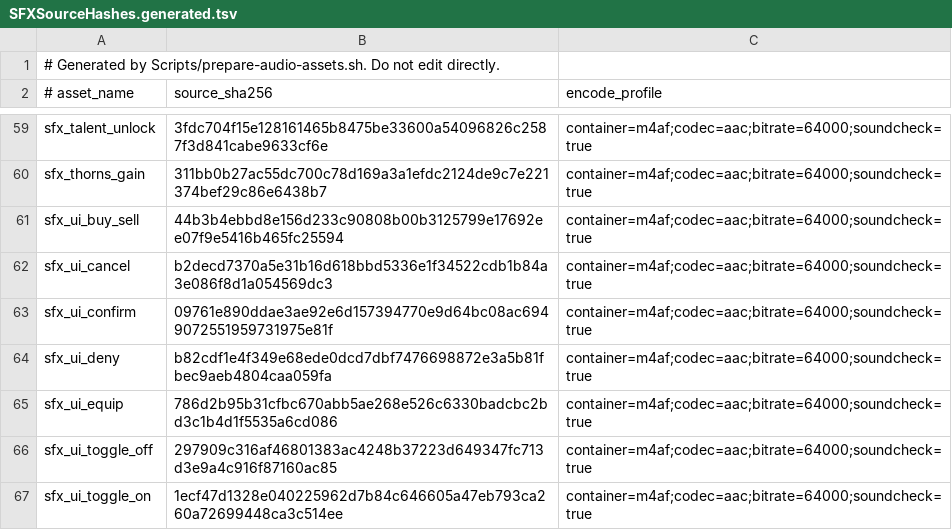
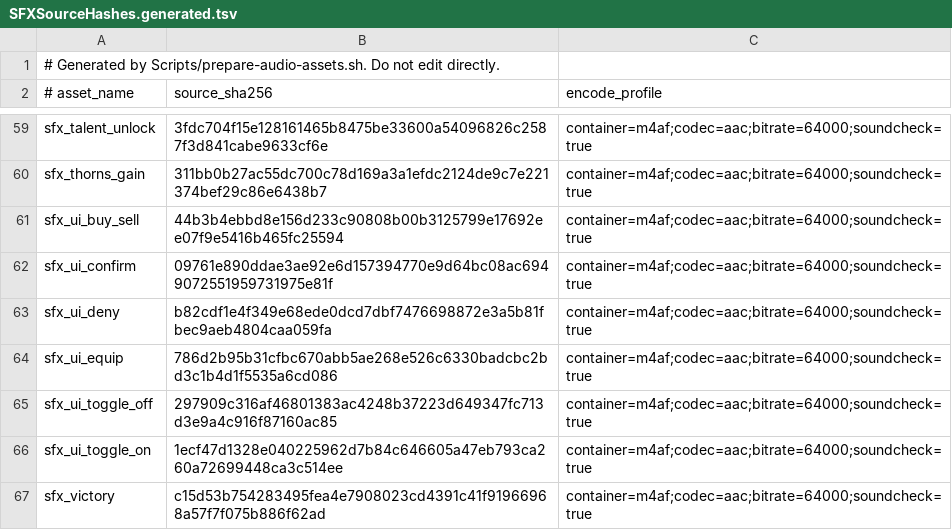
Before and after one commit to Talyen/Trinket, a TSV file: Packages/TrinketContent/Sources/TrinketContent/Generated/SFXSourceHashes.generated.tsv, drawn as a sheet; only a part is shown, gaps mark what is left out; the shorter side is filled out with more unchanged rows; the diff names each change by its address in the sheet, - before the commit and + after, or states it on an @@ line.

```diff
--- a/Packages/TrinketContent/Sources/TrinketContent/Generated/SFXSourceHashes.generated.tsv
+++ b/Packages/TrinketContent/Sources/TrinketContent/Generated/SFXSourceHashes.generated.tsv
-row 62: sfx_ui_cancel | b2decd7370a5e31b16d618bbd5336e1f34522cdb1b84a3e086f8d1a054569dc3 | container=m4af;codec=aac;bitrate=64000;soundcheck=true
```
Also changed, not shown: SoundManifest/sfx.tsv, 38 other files.
